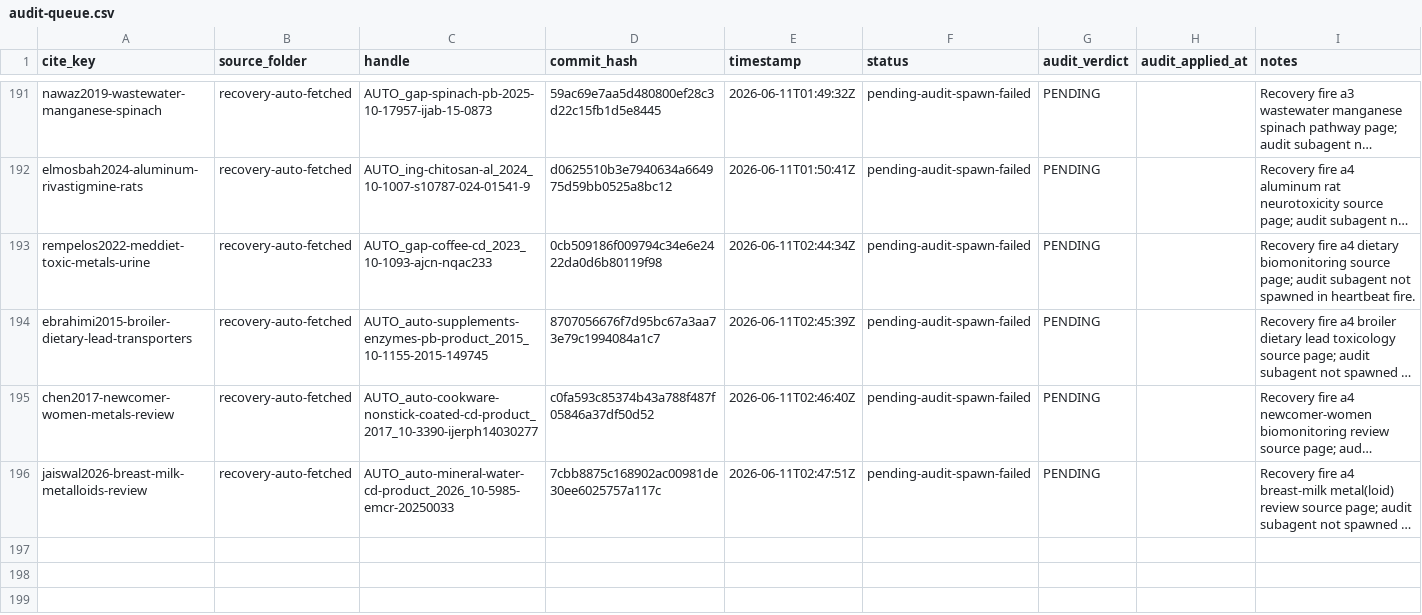
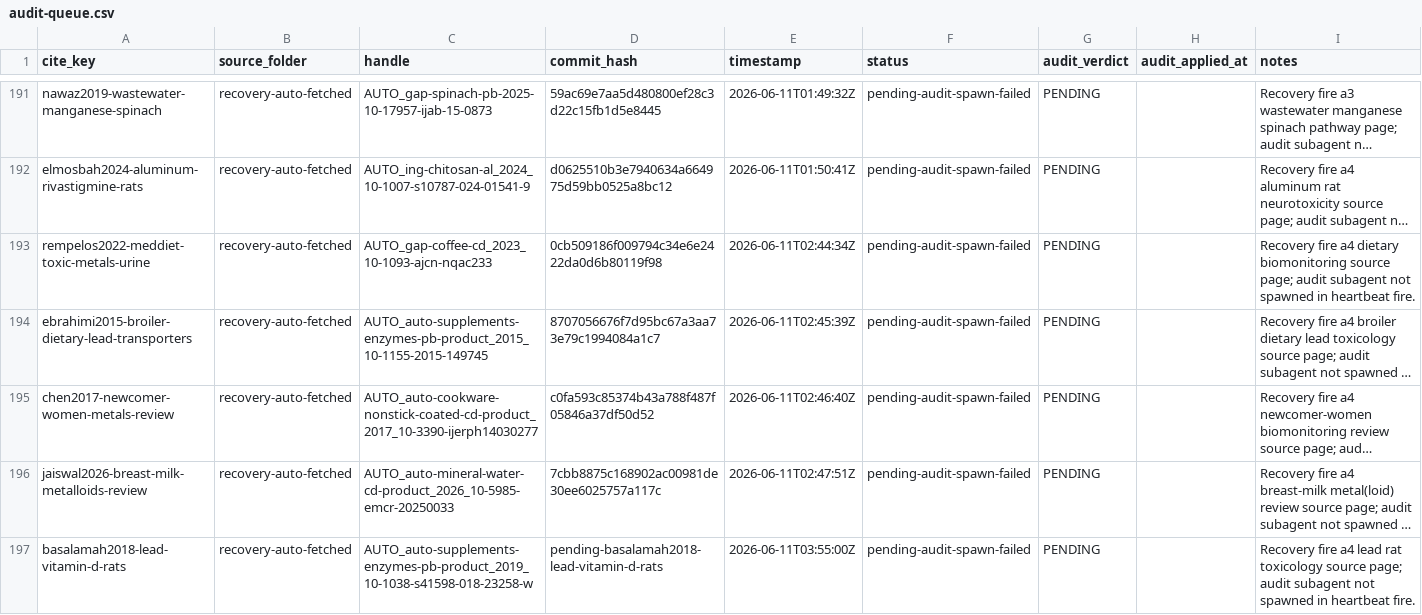
Before and after one commit to paleofoundation/heavymetalindex, a CSV file: data/evidence/audit-queue.csv, drawn as a sheet; only a part is shown, gaps mark what is left out; long unchanged cells end in …; the diff names each change by its address in the sheet, - before the commit and + after, or states it on an @@ line.

Commit message:
recover-ingest 2026-06-10: basalamah2018-lead-vitamin-d-rats (lane a4, was skip:no-occurrence-data)

```diff
--- a/data/evidence/audit-queue.csv
+++ b/data/evidence/audit-queue.csv
+row 197: basalamah2018-lead-vitamin-d-rats | recovery-auto-fetched | AUTO_auto-supplements-enzymes-pb-product_2019_10-1038-s41598-018-23258-w | pending-basalamah2018-lead-vitamin-d-rats | 2026-06-11T03:55:00Z | pending-audit-spawn-failed | PENDING |  | Recovery fire a4 lead rat toxicology source page; audit subagent not spawned in heartbeat fire.
```
Also changed, not shown: data/evidence/autonomy/pathway-reingest-worklist-2026-06-10.csv, data/evidence/wishlist-fetch-audit.csv, 4 other files.
